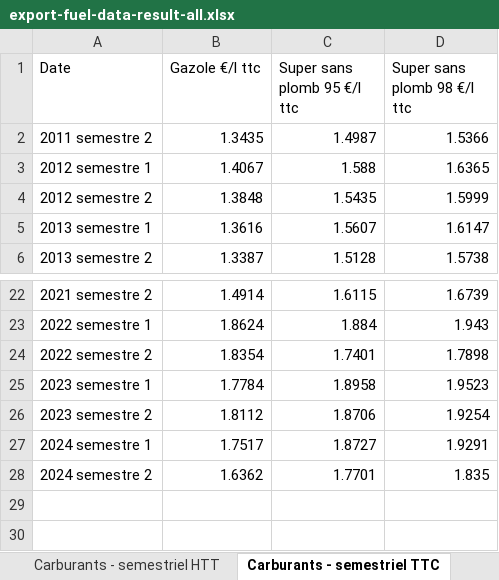
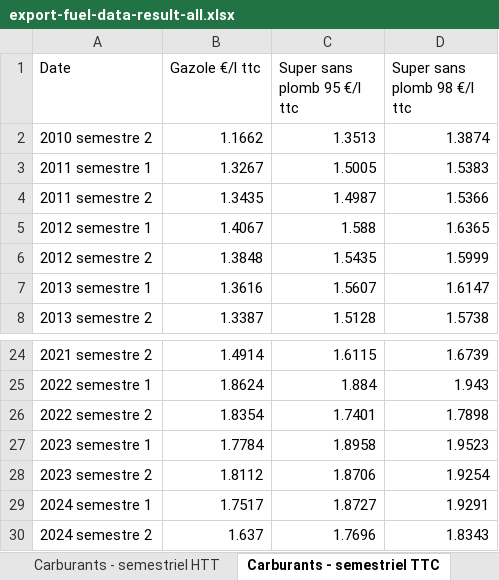
Before and after one commit to MathisMallet/Model_elec_car_Fr, an Excel workbook: export-fuel-data-result-all.xlsx, sheet Carburants - semestriel TTC, drawn as a sheet; only a part is shown, gaps mark what is left out; values as stored, in another font and other column widths than the file's, no borders; addresses are those after the commit; the diff names each change by its address in the sheet, - before the commit and + after, or states it on an @@ line.

```diff
--- a/export-fuel-data-result-all.xlsx (sheet Carburants - semestriel TTC)
+++ b/export-fuel-data-result-all.xlsx (sheet Carburants - semestriel TTC)
+row 2: 2010 semestre 2 | 1.1662 | 1.3513 | 1.3874
+row 3: 2011 semestre 1 | 1.3267 | 1.5005 | 1.5383
-B30 (Gazole €/l ttc): 1.6362
+B30 (Gazole €/l ttc): 1.637
-C30 (Super sans plomb 95 €/l ttc): 1.7701
+C30 (Super sans plomb 95 €/l ttc): 1.7696
-D30 (Super sans plomb 98 €/l ttc): 1.835
+D30 (Super sans plomb 98 €/l ttc): 1.8343
```
Also changed, not shown: sheet Carburants - hebdo TTC, sheet Carburants - hebdo HTT, sheet Carburants - mensuel TTC, sheet Carburants - mensuel HTT, sheet Carburants - semestriel HTT, sheet Carburants - annuel HTT, 1 more sheet.
